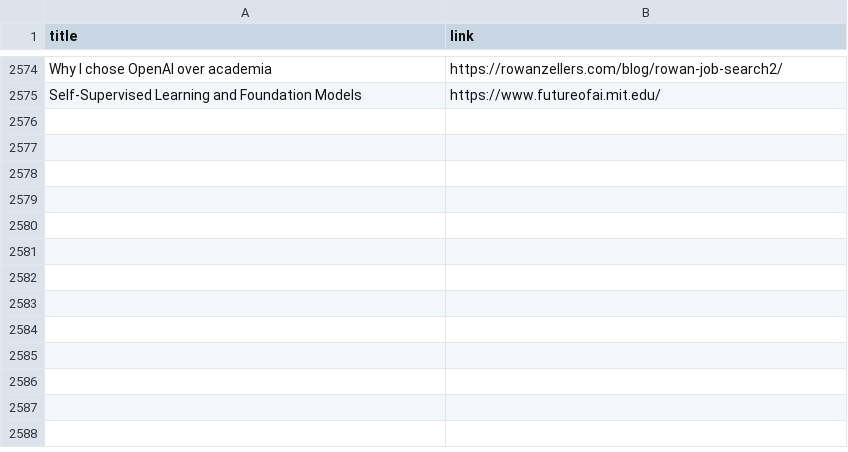
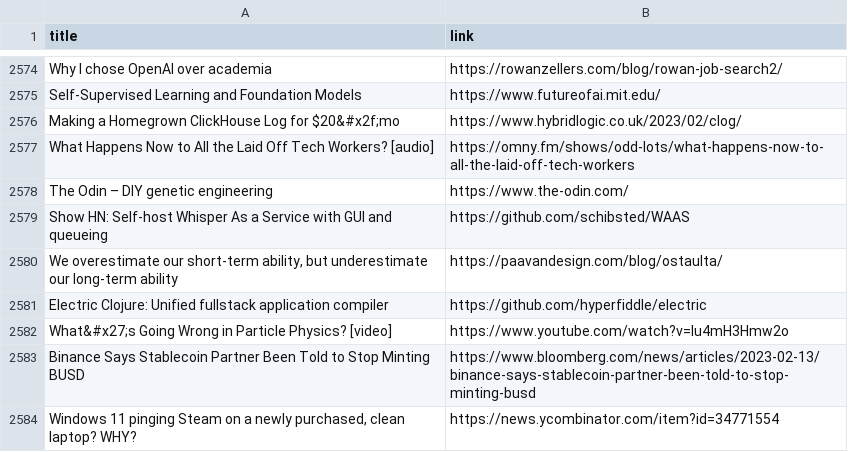
Before and after one commit to yellow-seed/aiit-bigdata-analysis-report2, a CSV file: index_output.csv, drawn as a sheet; only a part is shown, gaps mark what is left out; the diff names each change by its address in the sheet, - before the commit and + after, or states it on an @@ line.

Commit message:
update csv

```diff
--- a/index_output.csv
+++ b/index_output.csv
+row 2576: Making a Homegrown ClickHouse Log for $20&#x2f;mo | https://www.hybridlogic.co.uk/2023/02/clog/
+row 2577: What Happens Now to All the Laid Off Tech Workers? [audio] | https://omny.fm/shows/odd-lots/what-happens-now-to-all-the-laid-off-tech-workers
+row 2578: The Odin – DIY genetic engineering | https://www.the-odin.com/
+row 2579: Show HN: Self-host Whisper As a Service with GUI and queueing | https://github.com/schibsted/WAAS
+row 2580: We overestimate our short-term ability, but underestimate our long-term ability | https://paavandesign.com/blog/ostaulta/
+row 2581: Electric Clojure: Unified fullstack application compiler | https://github.com/hyperfiddle/electric
+row 2582: What&#x27;s Going Wrong in Particle Physics? [video] | https://www.youtube.com/watch?v=lu4mH3Hmw2o
+row 2583: Binance Says Stablecoin Partner Been Told to Stop Minting BUSD | https://www.bloomberg.com/news/articles/2023-02-13/binance-says-stablecoin-partner-been-told-to-stop-minting-busd
+row 2584: Windows 11 pinging Steam on a newly purchased, clean laptop? WHY? | https://news.ycombinator.com/item?id=34771554
```
